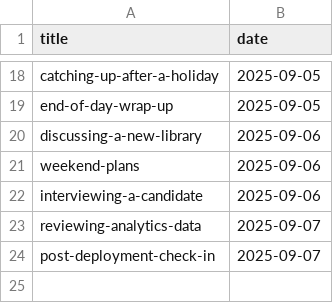
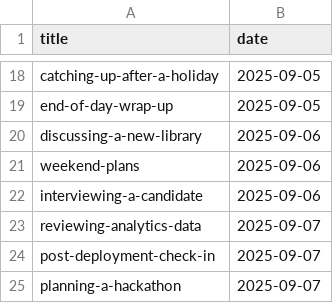
Before and after one commit to muhfaris/english-vocabulary, a CSV file: dialogues.csv, drawn as a sheet; only a part is shown, gaps mark what is left out; the diff names each change by its address in the sheet, - before the commit and + after, or states it on an @@ line.

```diff
--- a/dialogues.csv
+++ b/dialogues.csv
+row 25: planning-a-hackathon | 2025-09-07
```
Also changed, not shown: 1 other file.
